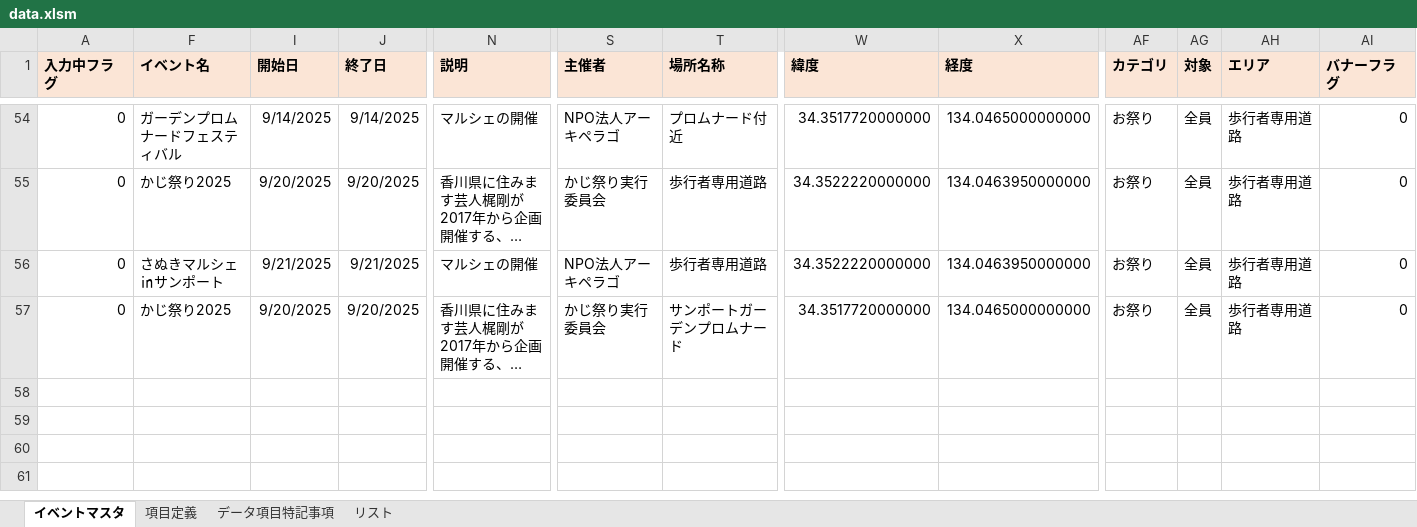
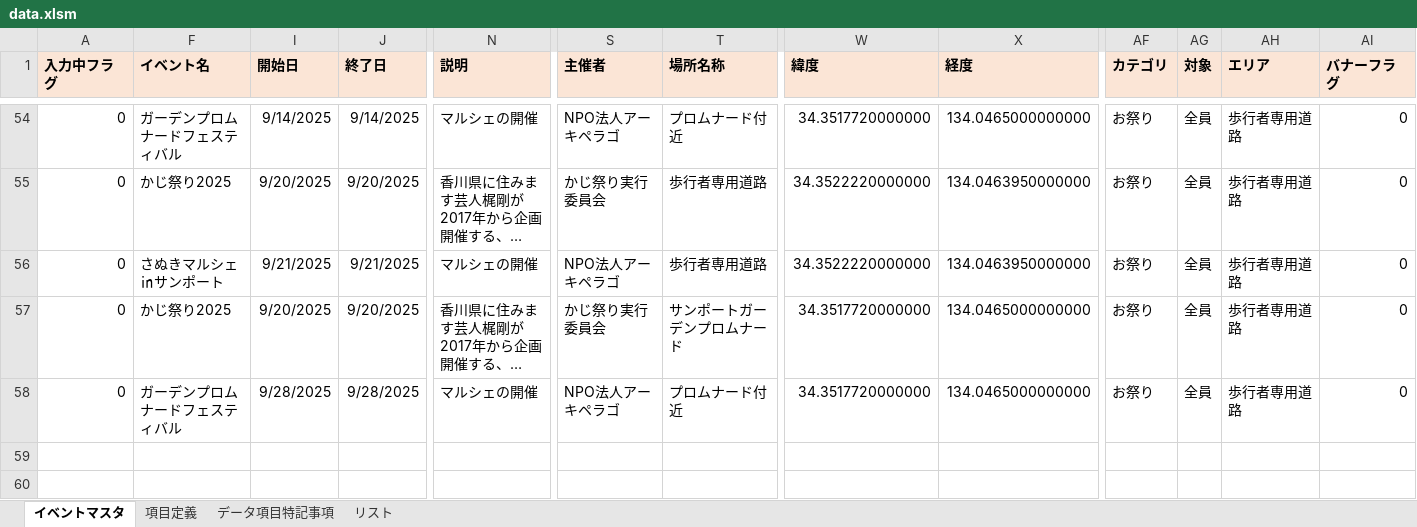
Before and after one commit to takamatsu-city/takamatsu-event-map, an Excel workbook: data.xlsm, sheet イベントマスタ, drawn as a sheet; only a part is shown, gaps mark what is left out; the shorter side is filled out with more unchanged rows; long unchanged cells end in …; values as stored, in another font and other column widths than the file's, no borders; conditional formats not drawn; rows hold the shown columns only; the diff names each change by its address in the sheet, - before the commit and + after, or states it on an @@ line.

Commit message:
イベントマスタデータを更新

```diff
--- a/data.xlsm (sheet イベントマスタ)
+++ b/data.xlsm (sheet イベントマスタ)
-row 58: (empty)
+row 58: 0 | ガーデンプロムナードフェスティバル | 9/28/2025 | 9/28/2025 | マルシェの開催 | NPO法人アーキペラゴ | プロムナード付近 | 34.3517720000000 | 134.0465000000000 | お祭り | 全員 | 歩行者専用道路 | 0
```
